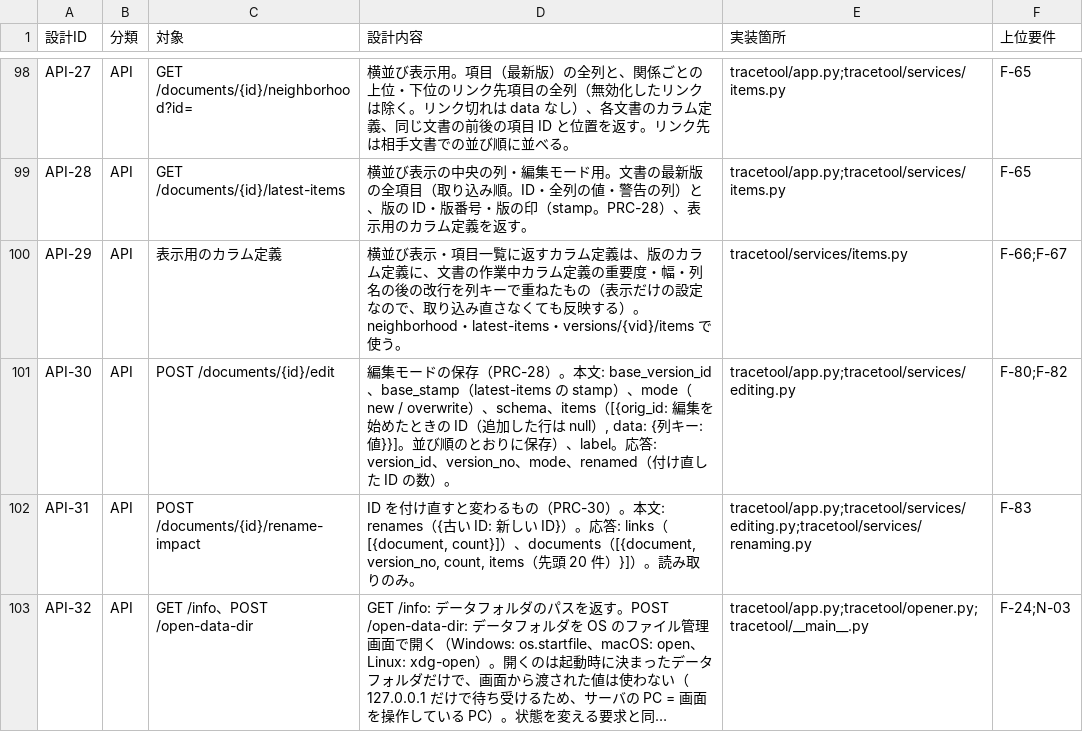
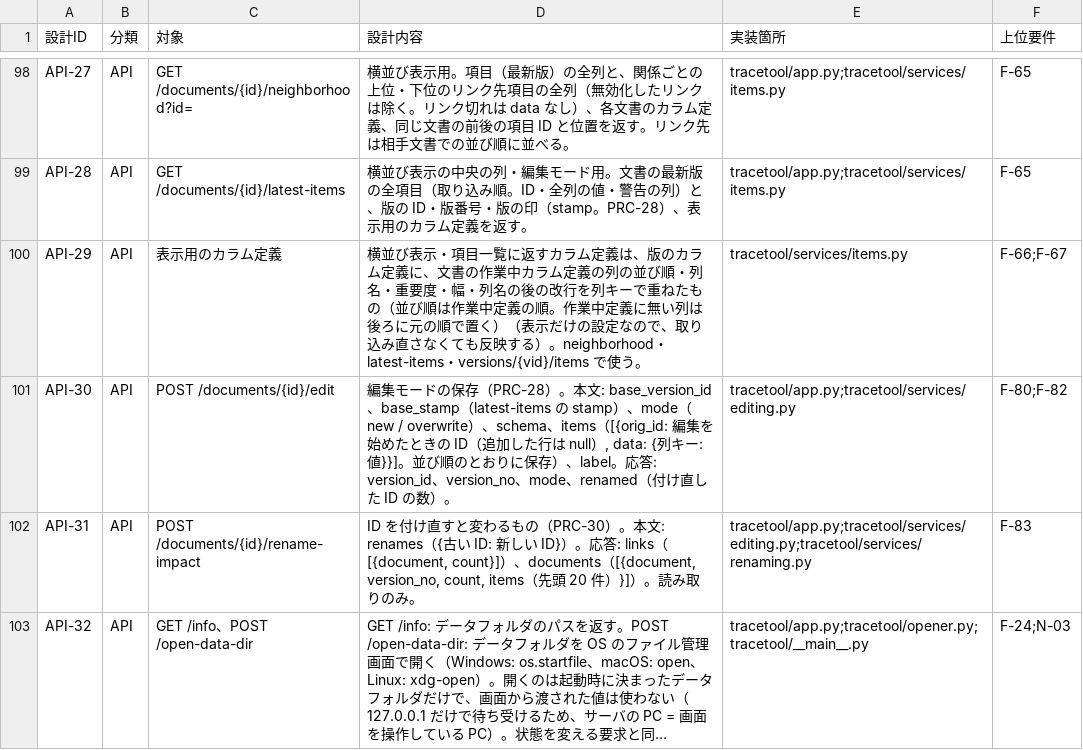
Before and after one commit to DFNasutarou/TraceabilityTool, a CSV file: docs/詳細設計書.csv, drawn as a sheet; only a part is shown, gaps mark what is left out; long unchanged cells end in ….

```diff
--- a/docs/詳細設計書.csv
+++ b/docs/詳細設計書.csv
@@ -198,3 +198,3 @@ API-27,API,GET /documents/{id}/neighborhood?id=,横並び表示用。項目（
 API-28,API,GET /documents/{id}/latest-items,横並び表示の中央の列・編集モード用。文書の最新版の全項目（取り込み順。ID・全列の値・警告の列）と、版の ID・版番号・版の印（stamp。PRC-28）、表示用のカラム定義を返す。,tracetool/app.py;tracetool/services/items.py,F-65
-API-29,API,表示用のカラム定義,横並び表示・項目一覧に返すカラム定義は、版のカラム定義に、文書の作業中カラム定義の重要度・幅・列名の後の改行を列キーで重ねたもの（表示だけの設定なので、取り込み直さなくても反映する）。neighborhood・latest-items・versions/{vid}/items で使う。,tracetool/services/items.py,F-66;F-67
+API-29,API,表示用のカラム定義,横並び表示・項目一覧に返すカラム定義は、版のカラム定義に、文書の作業中カラム定義の列の並び順・列名・重要度・幅・列名の後の改行を列キーで重ねたもの（並び順は作業中定義の順。作業中定義に無い列は後ろに元の順で置く）（表示だけの設定なので、取り込み直さなくても反映する）。neighborhood・latest-items・versions/{vid}/items で使う。,tracetool/services/items.py,F-66;F-67
 API-30,API,POST /documents/{id}/edit,"編集モードの保存（PRC-28）。本文: base_version_id、base_stamp（latest-items の stamp）、mode（new / overwrite）、schema、items（[{orig_id: 編集を始めたときの ID（追加した行は null）, data: {列キー: 値}}]。並び順のとおりに保存）、label。応答: version_id、version_no、mode、renamed（付け直した ID の数）。",tracetool/app.py;tracetool/services/editing.py,F-80;F-82
```
Also changed, not shown: docs/要件定義書.csv, 2 other files.
